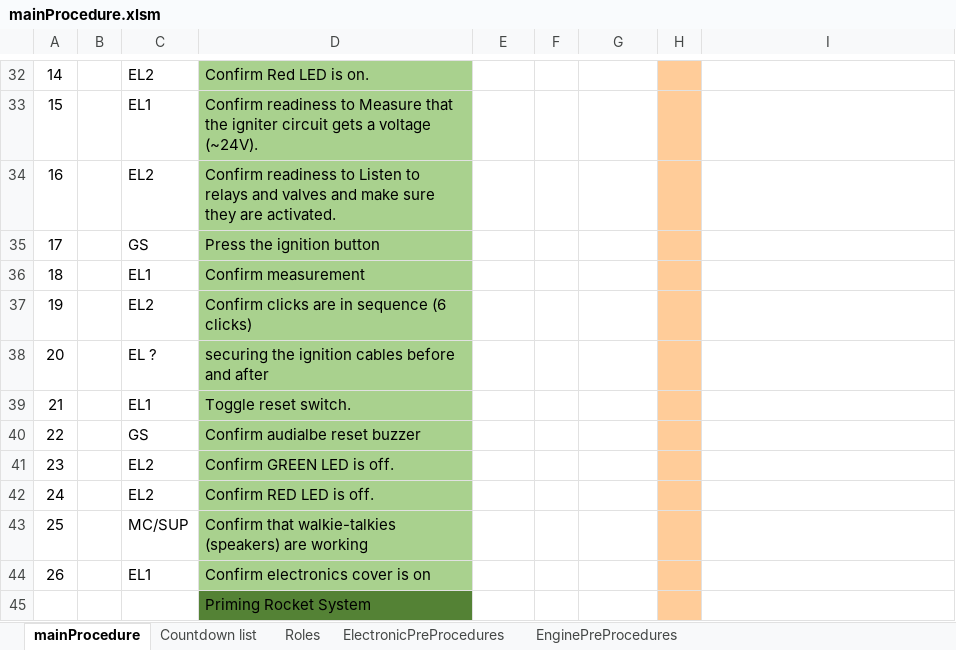
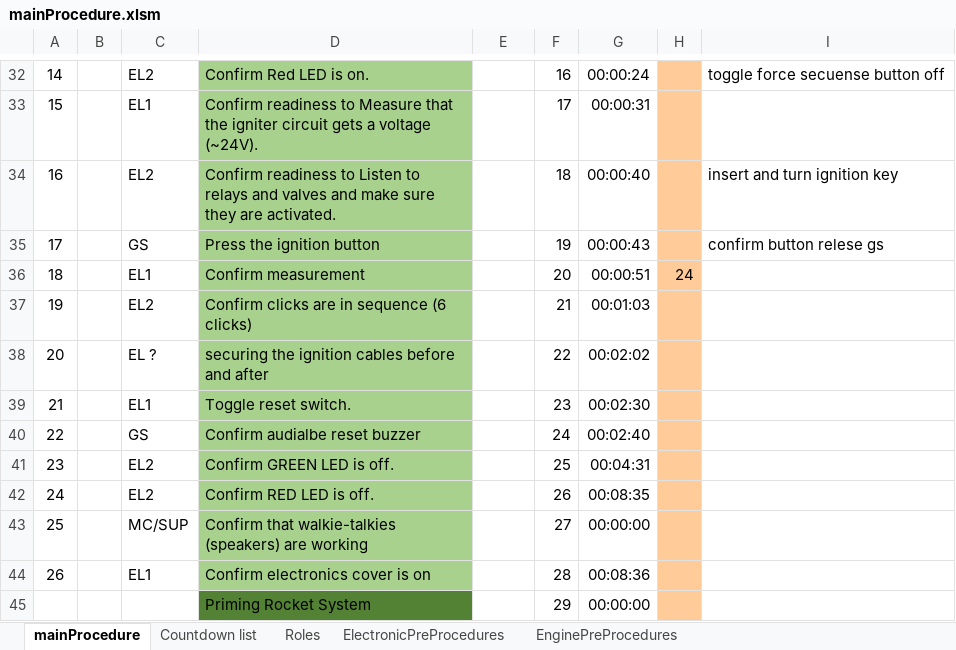
Before and after one commit to finhan-2/RavenProcedure, an Excel workbook: mainProcedure.xlsm, sheet mainProcedure, drawn as a sheet; only a part is shown, gaps mark what is left out; values as stored, in another font and other column widths than the file's, no borders; charts and pictures and conditional formats not drawn; the diff covers the shown part only; the diff names each change by its address in the sheet, - before the commit and + after, or states it on an @@ line.

```diff
--- a/mainProcedure.xlsm (sheet mainProcedure)
+++ b/mainProcedure.xlsm (sheet mainProcedure)
-F32: (empty)
+F32: 16
-G32: (empty)
+G32: 00:00:24
-I32: (empty)
+I32: toggle force secuense button off
-F33: (empty)
+F33: 17
-G33: (empty)
+G33: 00:00:31
-F34: (empty)
+F34: 18
-G34: (empty)
+G34: 00:00:40
-I34: (empty)
+I34: insert and turn ignition key
-F35: (empty)
+F35: 19
-G35: (empty)
+G35: 00:00:43
-I35: (empty)
+I35: confirm button relese gs
-F36: (empty)
+F36: 20
-G36: (empty)
+G36: 00:00:51
-H36: (empty)
+H36: 24
-F37: (empty)
+F37: 21
-G37: (empty)
+G37: 00:01:03
-F38: (empty)
+F38: 22
-G38: (empty)
+G38: 00:02:02
-F39: (empty)
+F39: 23
-G39: (empty)
+G39: 00:02:30
-F40: (empty)
+F40: 24
-G40: (empty)
+G40: 00:02:40
-F41: (empty)
+F41: 25
-G41: (empty)
+G41: 00:04:31
-F42: (empty)
+F42: 26
-G42: (empty)
+G42: 00:08:35
-F43: (empty)
+F43: 27
-G43: (empty)
+G43: 00:00:00
-F44: (empty)
+F44: 28
-G44: (empty)
+G44: 00:08:36
-F45: (empty)
+F45: 29
-G45: (empty)
+G45: 00:00:00
```
Also changed, not shown: 32 added rows, 3 removed rows, 160 edited cells and row numbers in column A elsewhere in this sheet, sheet Roles, charts or pictures.
